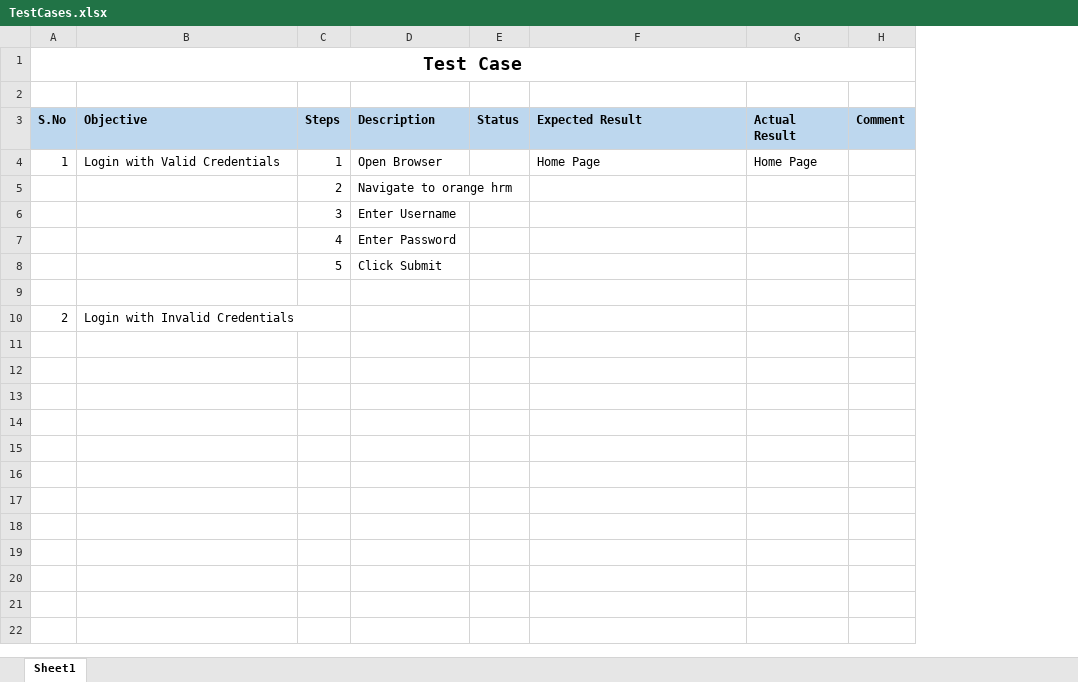
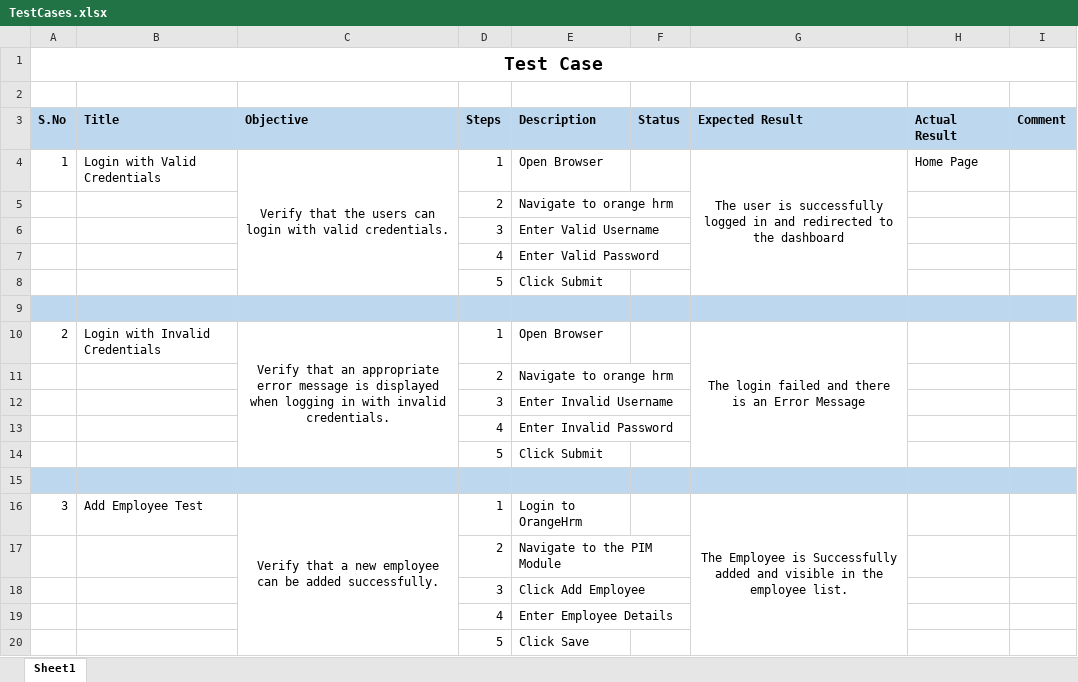
Before and after one commit to Amitrawa/OrangeHrmDemo, an Excel workbook: TestCases.xlsx, sheet Sheet1, drawn as a sheet; only a part is shown; values as stored, in another font and other column widths than the file's, no borders; addresses are those after the commit; the diff covers the shown part only; the diff names each change by its address in the sheet, - before the commit and + after, or states it on an @@ line.

Commit message:
commit

```diff
--- a/TestCases.xlsx (sheet Sheet1)
+++ b/TestCases.xlsx (sheet Sheet1)
+column B (Title), row 4: Login with Valid Credentials
-C4 (Objective): Login with Valid Credentials
+C4 (Objective): Verify that the users can login with valid credentials.
-C4 alignment: left
+C4 alignment: center
+C4:C8 merged
-G4 (Expected Result): Home Page
+G4 (Expected Result): The user is successfully logged in and redirected to the dashboard
-G4 alignment: left
+G4 alignment: center
+G4:G8 merged
-E6 (Description): Enter Username
+E6 (Description): Enter Valid Username
-E7 (Description): Enter Password
+E7 (Description): Enter Valid Password
-A9 fill: none
+A9 fill: #BDD7EE
-C9:I9 fill: none
+C9:I9 fill: #BDD7EE
+row 10: 2 | Login with Invalid Credentials | Verify that an appropriate error message is displayed when logging in with invalid credentials. | 1 | Open Browser |  | The login failed and there is an Error Message
+row 11:  |  |  | 2 | Navigate to orange hrm
+row 12:  |  |  | 3 | Enter Invalid Username
+row 13:  |  |  | 4 | Enter Invalid Password
+row 14:  |  |  | 5 | Click Submit
-row 15: 2 | Login with Invalid Credentials
+row 15: (empty)
-A15 fill: none
+A15 fill: #BDD7EE
-C15:I15 fill: none
+C15:I15 fill: #BDD7EE
+row 16: 3 | Add Employee Test | Verify that a new employee can be added successfully. | 1 | Login to OrangeHrm |  | The Employee is Successfully added and visible in the employee list.
+row 17:  |  |  | 2 | Navigate to the PIM Module
+row 18:  |  |  | 3 | Click Add Employee
+row 19:  |  |  | 4 | Enter Employee Details
+row 20:  |  |  | 5 | Click Save
```
Also changed, not shown: 30 added rows elsewhere in this sheet.
